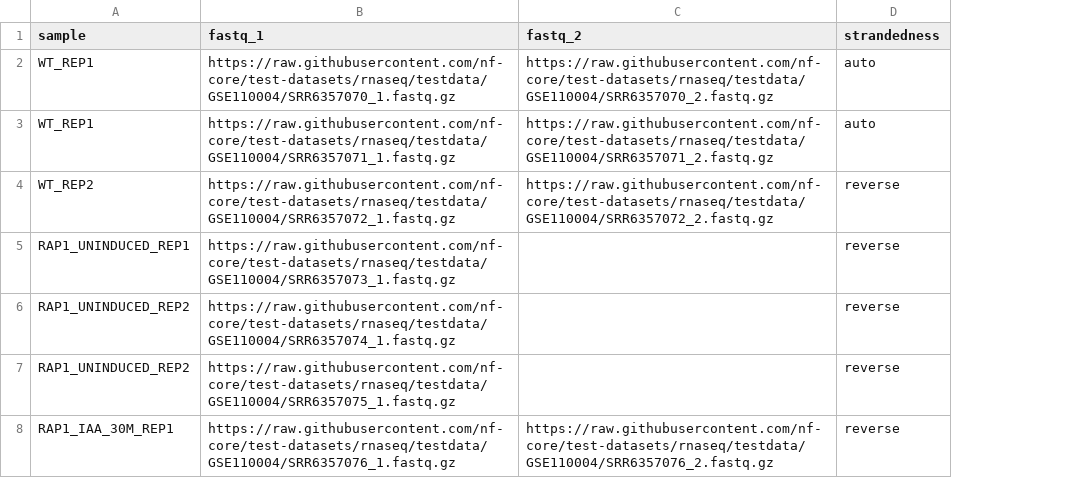
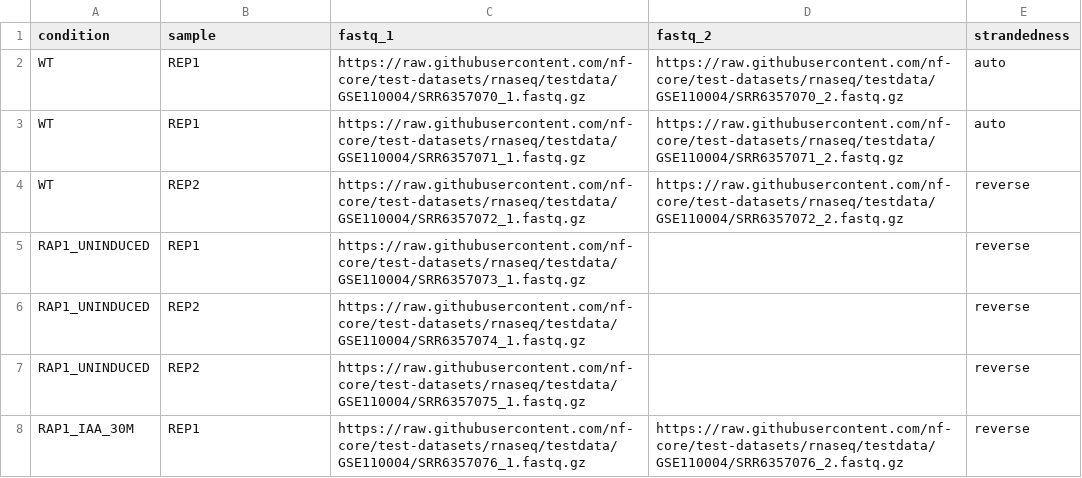
Before and after one commit to andygglez/snk_pipelines, a CSV file: snk-rnaseq/config/samplesheet.csv, drawn as a sheet; addresses are those after the commit; the diff names each change by its address in the sheet, - before the commit and + after, or states it on an @@ line.

```diff
--- a/snk-rnaseq/config/samplesheet.csv
+++ b/snk-rnaseq/config/samplesheet.csv
+column A (condition), rows 2-8: WT | WT | WT | RAP1_UNINDUCED | RAP1_UNINDUCED | RAP1_UNINDUCED | RAP1_IAA_30M
-B2:B3 (sample): WT_REP1
+B2:B3 (sample): REP1
-B4 (sample): WT_REP2
+B4 (sample): REP2
-B5 (sample): RAP1_UNINDUCED_REP1
+B5 (sample): REP1
-B6:B7 (sample): RAP1_UNINDUCED_REP2
+B6:B7 (sample): REP2
-B8 (sample): RAP1_IAA_30M_REP1
+B8 (sample): REP1
```
Also changed, not shown: snk-chipseq/config/samplesheet.csv, 40 other files.
